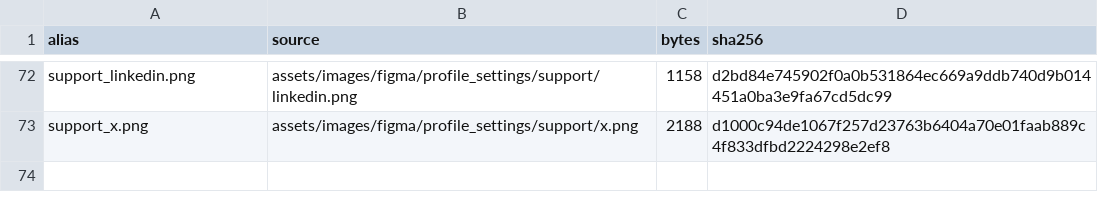
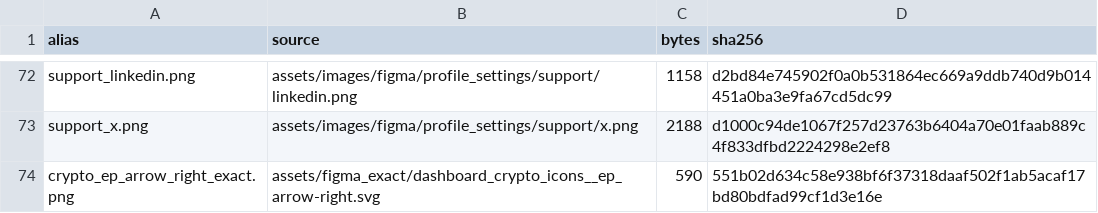
Before and after one commit to 89joshuaugwu/davochain-app, a CSV file: assets/figma_exact/asset_alias_map.csv, drawn as a sheet; only a part is shown, gaps mark what is left out.

Commit message:
feat: implement exact Figma alignments and verification logs for naira and crypto withdrawal flows

```diff
--- a/assets/figma_exact/asset_alias_map.csv
+++ b/assets/figma_exact/asset_alias_map.csv
@@ -73 +73,2 @@ support_linkedin.png,assets/images/figma/profile_settings/support/linkedin.png,1
 support_x.png,assets/images/figma/profile_settings/support/x.png,2188,d1000c94de1067f257d23763b6404a70e01faab889c4f833dfbd2224298e2ef8
+crypto_ep_arrow_right_exact.png,assets/figma_exact/dashboard_crypto_icons__ep_arrow-right.svg,590,551b02d634c58e938bf6f37318daaf502f1ab5acaf17bd80bdfad99cf1d3e16e
```
Also changed, not shown: 8 other files.
